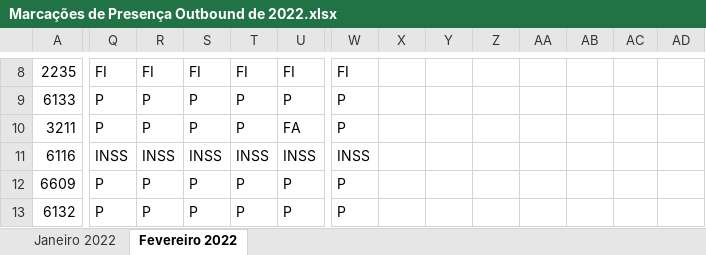
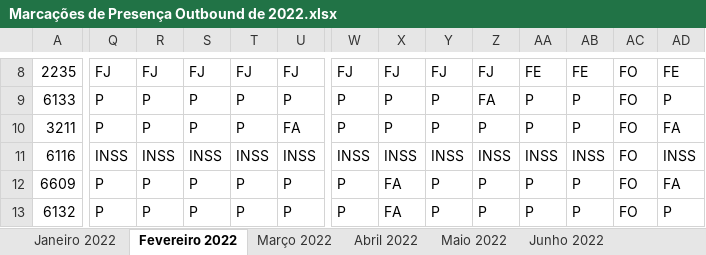
Before and after one commit to allskiin/dstv, an Excel workbook: Marcações de Presença Outbound de 2022.xlsx, sheet Fevereiro 2022, drawn as a sheet; only a part is shown, gaps mark what is left out; values as stored, in another font and other column widths than the file's, no cell formats; conditional formats not drawn; the diff covers the shown part only; the diff names each change by its address in the sheet, - before the commit and + after, or states it on an @@ line.

```diff
--- a/Marcações de Presença Outbound de 2022.xlsx (sheet Fevereiro 2022)
+++ b/Marcações de Presença Outbound de 2022.xlsx (sheet Fevereiro 2022)
+sheet tab: Março 2022
+sheet tab: Abril 2022
+sheet tab: Maio 2022
+sheet tab: Junho 2022
-Q8: FI
+Q8: FJ
-R8: FI
+R8: FJ
-S8: FI
+S8: FJ
-T8: FI
+T8: FJ
-U8: FI
+U8: FJ
-W8: FI
+W8: FJ
-X8: (empty)
+X8: FJ
-Y8: (empty)
+Y8: FJ
-Z8: (empty)
+Z8: FJ
-AA8: (empty)
+AA8: FE
-AB8: (empty)
+AB8: FE
-AC8:AC13: (empty)
+AC8:AC13: FO
-AD8: (empty)
+AD8: FE
-X9:X10: (empty)
+X9:X10: P
-Y9:Y10: (empty)
+Y9:Y10: P
-Z9: (empty)
+Z9: FA
-AA9:AA10: (empty)
+AA9:AA10: P
-AB9:AB10: (empty)
+AB9:AB10: P
-AD9: (empty)
+AD9: P
-Z10: (empty)
+Z10: P
-AD10: (empty)
+AD10: FA
-X11: (empty)
+X11: INSS
-Y11: (empty)
+Y11: INSS
-Z11: (empty)
+Z11: INSS
-AA11: (empty)
+AA11: INSS
-AB11: (empty)
+AB11: INSS
-AD11: (empty)
+AD11: INSS
-X12:X13: (empty)
+X12:X13: FA
-Y12:Y13: (empty)
+Y12:Y13: P
-Z12:Z13: (empty)
+Z12:Z13: P
-AA12:AA13: (empty)
+AA12:AA13: P
-AB12:AB13: (empty)
+AB12:AB13: P
-AD12: (empty)
+AD12: FA
-AD13: (empty)
+AD13: P
```
Also changed, not shown: 24 added rows and 767 edited cells elsewhere in this sheet, other sheet tabs, cell formats.
